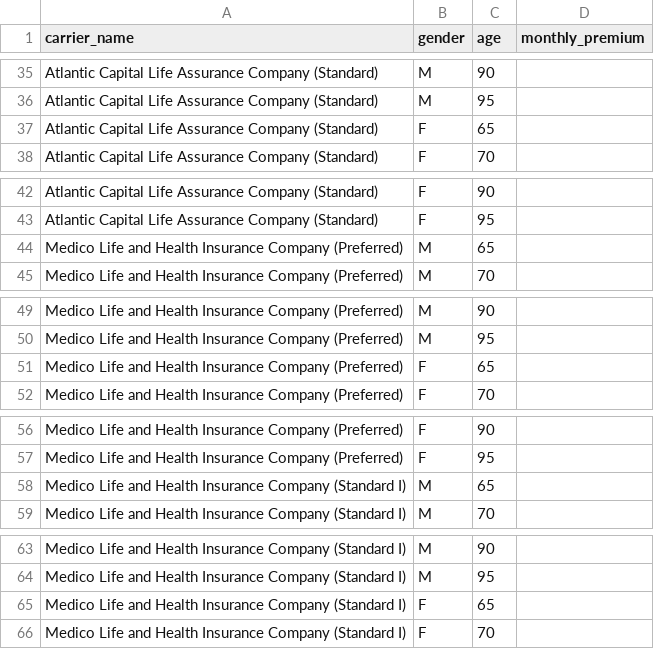
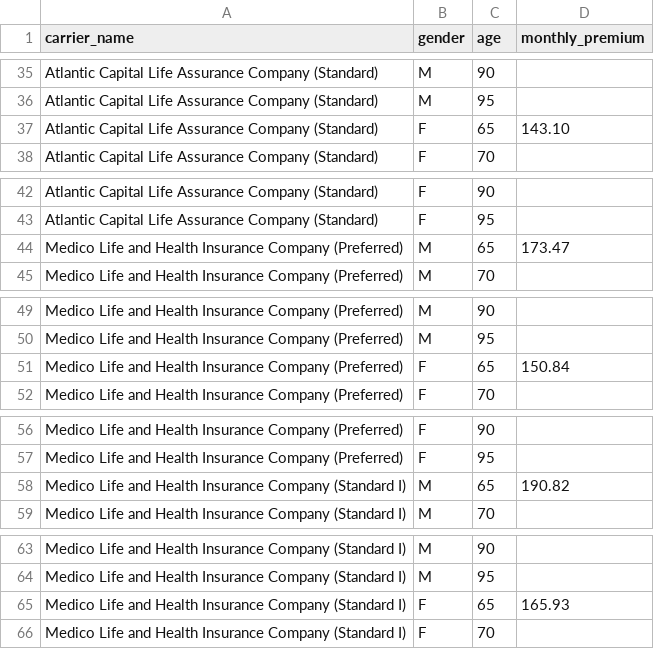
Before and after one commit to robert9907/plan-match-supplement, a CSV file: data/medsup-projection/tx-rates.csv, drawn as a sheet; only a part is shown, gaps mark what is left out; the diff covers the shown part only.

```diff
--- a/data/medsup-projection/tx-rates.csv
+++ b/data/medsup-projection/tx-rates.csv
@@ -36,3 +36,3 @@ carrier_name,gender,age,monthly_premium
 "Atlantic Capital Life Assurance Company (Standard)",M,95,
-"Atlantic Capital Life Assurance Company (Standard)",F,65,
+"Atlantic Capital Life Assurance Company (Standard)",F,65,143.10
 "Atlantic Capital Life Assurance Company (Standard)",F,70,
@@ -43,3 +43,3 @@ carrier_name,gender,age,monthly_premium
 "Atlantic Capital Life Assurance Company (Standard)",F,95,
-"Medico Life and Health Insurance Company (Preferred)",M,65,
+"Medico Life and Health Insurance Company (Preferred)",M,65,173.47
 "Medico Life and Health Insurance Company (Preferred)",M,70,
@@ -50,3 +50,3 @@ carrier_name,gender,age,monthly_premium
 "Medico Life and Health Insurance Company (Preferred)",M,95,
-"Medico Life and Health Insurance Company (Preferred)",F,65,
+"Medico Life and Health Insurance Company (Preferred)",F,65,150.84
 "Medico Life and Health Insurance Company (Preferred)",F,70,
@@ -57,3 +57,3 @@ carrier_name,gender,age,monthly_premium
 "Medico Life and Health Insurance Company (Preferred)",F,95,
-"Medico Life and Health Insurance Company (Standard I)",M,65,
+"Medico Life and Health Insurance Company (Standard I)",M,65,190.82
 "Medico Life and Health Insurance Company (Standard I)",M,70,
@@ -64,3 +64,3 @@ carrier_name,gender,age,monthly_premium
 "Medico Life and Health Insurance Company (Standard I)",M,95,
-"Medico Life and Health Insurance Company (Standard I)",F,65,
+"Medico Life and Health Insurance Company (Standard I)",F,65,165.93
 "Medico Life and Health Insurance Company (Standard I)",F,70,
```
Also changed, not shown: 9 edited cells elsewhere in this file.
